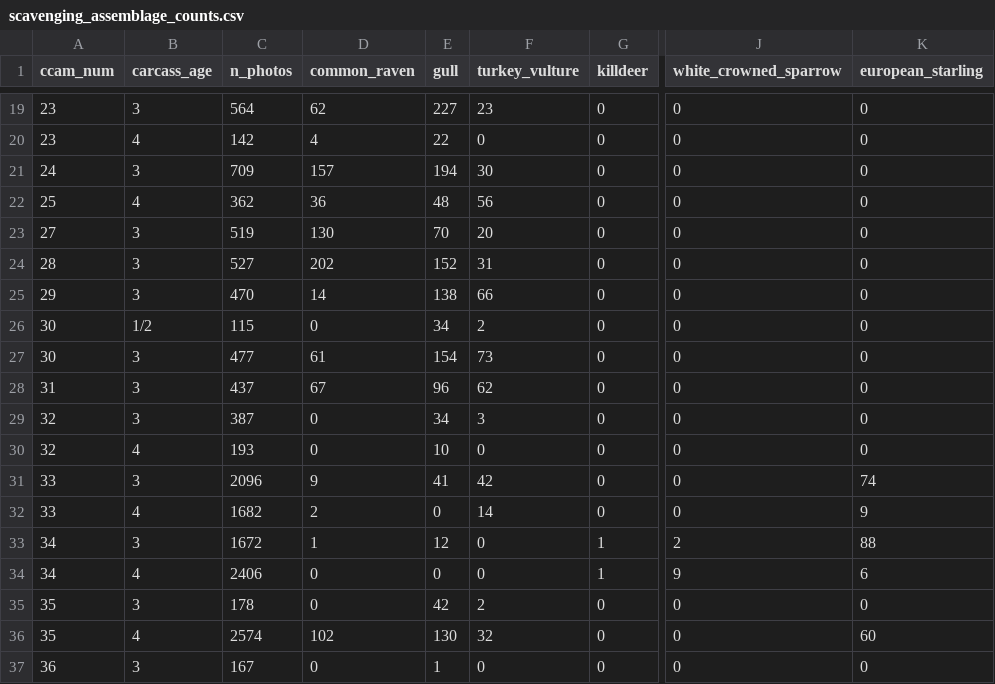
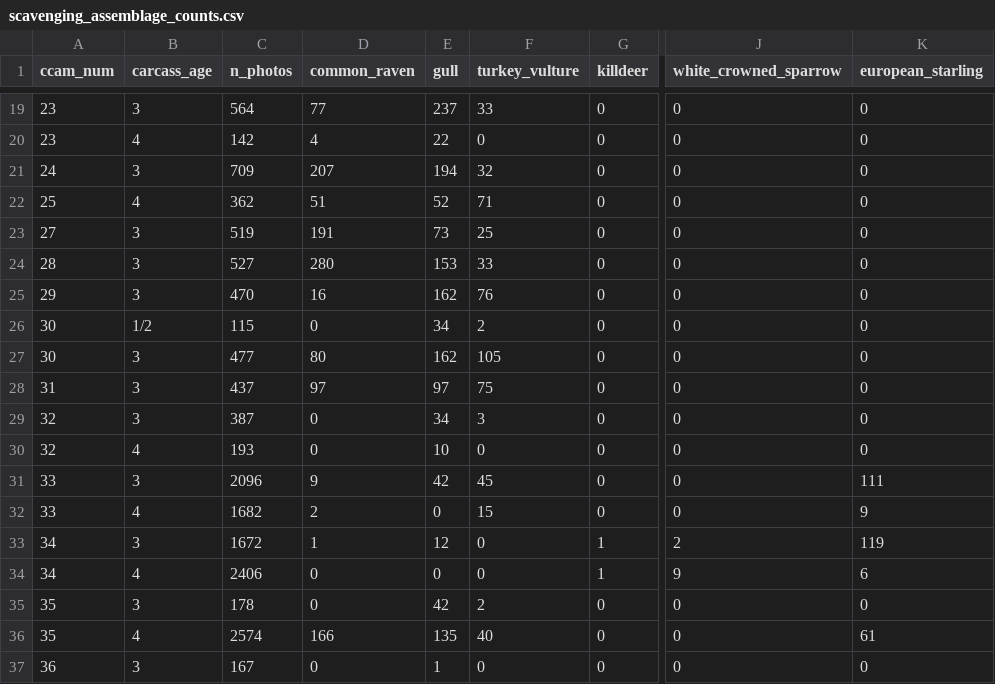
Before and after one commit to fgerraty/Carcass_Cameras, a CSV file: data/processed/scavenging_assemblage_counts.csv, drawn as a sheet; only a part is shown, gaps mark what is left out; the diff covers the shown part only; the diff names each change by its address in the sheet, - before the commit and + after, or states it on an @@ line.

```diff
--- a/data/processed/scavenging_assemblage_counts.csv
+++ b/data/processed/scavenging_assemblage_counts.csv
-D19 (common_raven): 62
+D19 (common_raven): 77
-E19 (gull): 227
+E19 (gull): 237
-F19 (turkey_vulture): 23
+F19 (turkey_vulture): 33
-D21 (common_raven): 157
+D21 (common_raven): 207
-F21 (turkey_vulture): 30
+F21 (turkey_vulture): 32
-D22 (common_raven): 36
+D22 (common_raven): 51
-E22 (gull): 48
+E22 (gull): 52
-F22 (turkey_vulture): 56
+F22 (turkey_vulture): 71
-D23 (common_raven): 130
+D23 (common_raven): 191
-E23 (gull): 70
+E23 (gull): 73
-F23 (turkey_vulture): 20
+F23 (turkey_vulture): 25
-D24 (common_raven): 202
+D24 (common_raven): 280
-E24 (gull): 152
+E24 (gull): 153
-F24 (turkey_vulture): 31
+F24 (turkey_vulture): 33
-D25 (common_raven): 14
+D25 (common_raven): 16
-E25 (gull): 138
+E25 (gull): 162
-F25 (turkey_vulture): 66
+F25 (turkey_vulture): 76
-D27 (common_raven): 61
+D27 (common_raven): 80
-E27 (gull): 154
+E27 (gull): 162
-F27 (turkey_vulture): 73
+F27 (turkey_vulture): 105
-D28 (common_raven): 67
+D28 (common_raven): 97
-E28 (gull): 96
+E28 (gull): 97
-F28 (turkey_vulture): 62
+F28 (turkey_vulture): 75
-E31 (gull): 41
+E31 (gull): 42
-F31 (turkey_vulture): 42
+F31 (turkey_vulture): 45
-K31 (european_starling): 74
+K31 (european_starling): 111
-F32 (turkey_vulture): 14
+F32 (turkey_vulture): 15
-K33 (european_starling): 88
+K33 (european_starling): 119
-D36 (common_raven): 102
+D36 (common_raven): 166
-E36 (gull): 130
+E36 (gull): 135
-F36 (turkey_vulture): 32
+F36 (turkey_vulture): 40
-K36 (european_starling): 60
+K36 (european_starling): 61
```
Also changed, not shown: 60 edited cells elsewhere in this file, data/processed/scavenging_assemblage_rates.csv, 10 other files.
